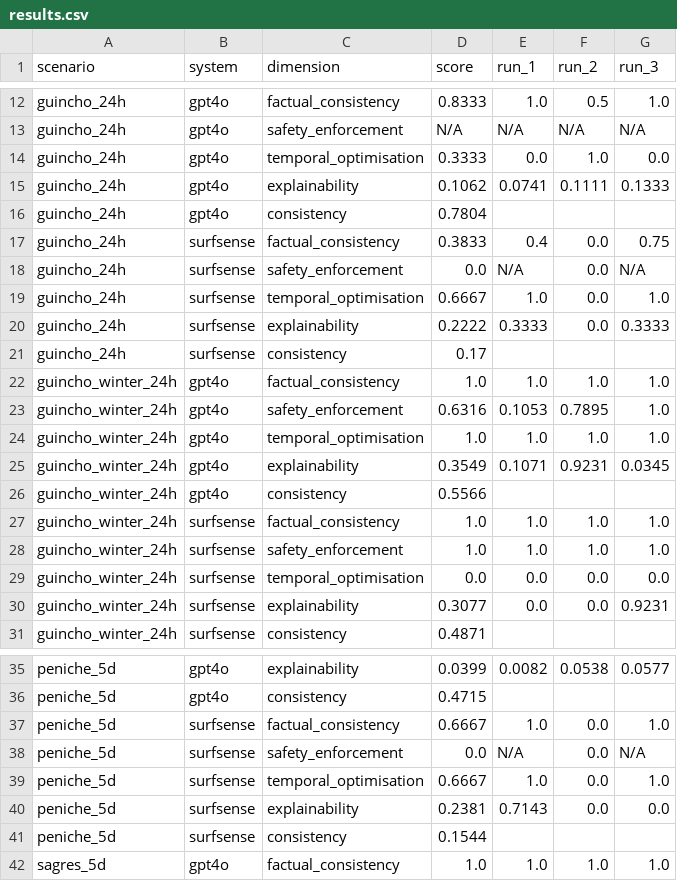
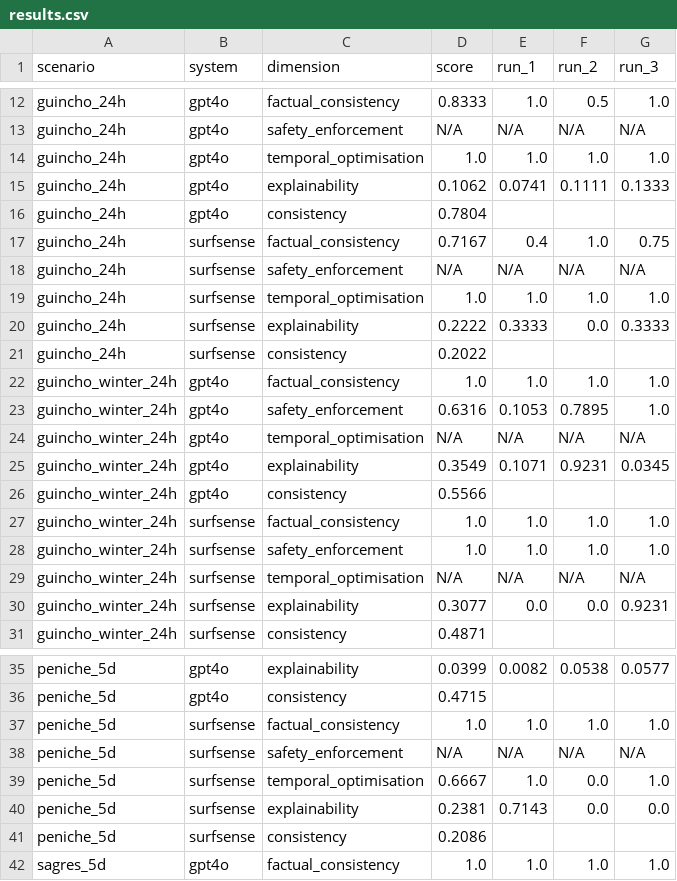
Before and after one commit to WhoKnows55/SurfSense, a CSV file: evaluation/llm_baseline/results.csv, drawn as a sheet; only a part is shown, gaps mark what is left out; the diff covers the shown part only.

Commit message:
Redesigned the Chat vs SurfSense comparison; Chat gets forecast data, SurfSense uses whole agentic framework to answer. Left ToDo; re run scenarios

```diff
--- a/evaluation/llm_baseline/results.csv
+++ b/evaluation/llm_baseline/results.csv
@@ -13,13 +13,13 @@ guincho_24h,gpt4o,factual_consistency,0.8333,1.0,0.5,1.0
 guincho_24h,gpt4o,safety_enforcement,N/A,N/A,N/A,N/A
-guincho_24h,gpt4o,temporal_optimisation,0.3333,0.0,1.0,0.0
+guincho_24h,gpt4o,temporal_optimisation,1.0,1.0,1.0,1.0
 guincho_24h,gpt4o,explainability,0.1062,0.0741,0.1111,0.1333
 guincho_24h,gpt4o,consistency,0.7804,,,
-guincho_24h,surfsense,factual_consistency,0.3833,0.4,0.0,0.75
-guincho_24h,surfsense,safety_enforcement,0.0,N/A,0.0,N/A
-guincho_24h,surfsense,temporal_optimisation,0.6667,1.0,0.0,1.0
+guincho_24h,surfsense,factual_consistency,0.7167,0.4,1.0,0.75
+guincho_24h,surfsense,safety_enforcement,N/A,N/A,N/A,N/A
+guincho_24h,surfsense,temporal_optimisation,1.0,1.0,1.0,1.0
 guincho_24h,surfsense,explainability,0.2222,0.3333,0.0,0.3333
-guincho_24h,surfsense,consistency,0.17,,,
+guincho_24h,surfsense,consistency,0.2022,,,
 guincho_winter_24h,gpt4o,factual_consistency,1.0,1.0,1.0,1.0
 guincho_winter_24h,gpt4o,safety_enforcement,0.6316,0.1053,0.7895,1.0
-guincho_winter_24h,gpt4o,temporal_optimisation,1.0,1.0,1.0,1.0
+guincho_winter_24h,gpt4o,temporal_optimisation,N/A,N/A,N/A,N/A
 guincho_winter_24h,gpt4o,explainability,0.3549,0.1071,0.9231,0.0345
@@ -28,3 +28,3 @@ guincho_winter_24h,surfsense,factual_consistency,1.0,1.0,1.0,1.0
 guincho_winter_24h,surfsense,safety_enforcement,1.0,1.0,1.0,1.0
-guincho_winter_24h,surfsense,temporal_optimisation,0.0,0.0,0.0,0.0
+guincho_winter_24h,surfsense,temporal_optimisation,N/A,N/A,N/A,N/A
 guincho_winter_24h,surfsense,explainability,0.3077,0.0,0.0,0.9231
@@ -36,7 +36,7 @@ peniche_5d,gpt4o,explainability,0.0399,0.0082,0.0538,0.0577
 peniche_5d,gpt4o,consistency,0.4715,,,
-peniche_5d,surfsense,factual_consistency,0.6667,1.0,0.0,1.0
-peniche_5d,surfsense,safety_enforcement,0.0,N/A,0.0,N/A
+peniche_5d,surfsense,factual_consistency,1.0,1.0,1.0,1.0
+peniche_5d,surfsense,safety_enforcement,N/A,N/A,N/A,N/A
 peniche_5d,surfsense,temporal_optimisation,0.6667,1.0,0.0,1.0
 peniche_5d,surfsense,explainability,0.2381,0.7143,0.0,0.0
-peniche_5d,surfsense,consistency,0.1544,,,
+peniche_5d,surfsense,consistency,0.2086,,,
 sagres_5d,gpt4o,factual_consistency,1.0,1.0,1.0,1.0
```
Also changed, not shown: 5 edited cells elsewhere in this file, 13 other files.
